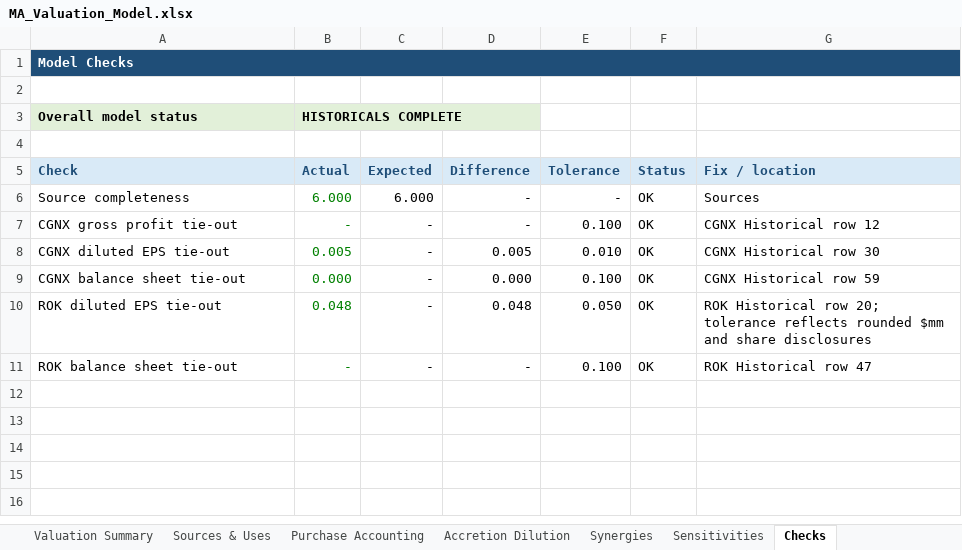
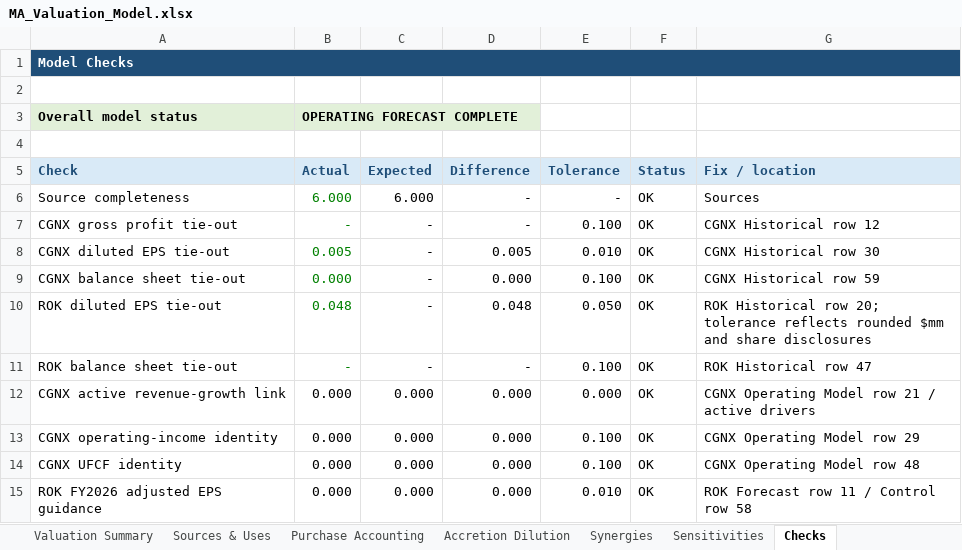
Before and after one commit to rdravid2005/ma-valuation-transaction-analysis, an Excel workbook: 02_model/MA_Valuation_Model.xlsx, sheet Checks, drawn as a sheet; values as stored, in another font and other column widths than the file's, no borders; conditional formats not drawn; the diff names each change by its address in the sheet, - before the commit and + after, or states it on an @@ line.

Commit message:
model: build operating forecasts

```diff
--- a/02_model/MA_Valuation_Model.xlsx (sheet Checks)
+++ b/02_model/MA_Valuation_Model.xlsx (sheet Checks)
-B3 (Actual): HISTORICALS COMPLETE
+B3 (Actual): OPERATING FORECAST COMPLETE
+row 12: CGNX active revenue-growth link | 0.000 | 0.000 | 0.000 | 0.000 | OK | CGNX Operating Model row 21 / active drivers
+row 13: CGNX operating-income identity | 0.000 | 0.000 | 0.000 | 0.100 | OK | CGNX Operating Model row 29
+row 14: CGNX UFCF identity | 0.000 | 0.000 | 0.000 | 0.100 | OK | CGNX Operating Model row 48
+row 15: ROK FY2026 adjusted EPS guidance | 0.000 | 0.000 | 0.000 | 0.010 | OK | ROK Forecast row 11 / Control row 58
```
Also changed, not shown: sheet CGNX Operating Model, sheet Control, sheet ROK Forecast, sheet Cover, 3 other files.
